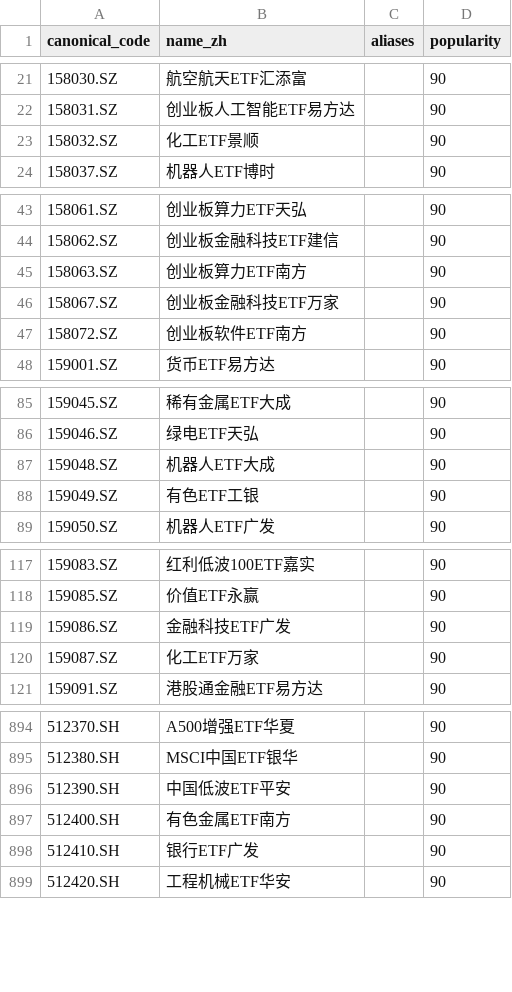
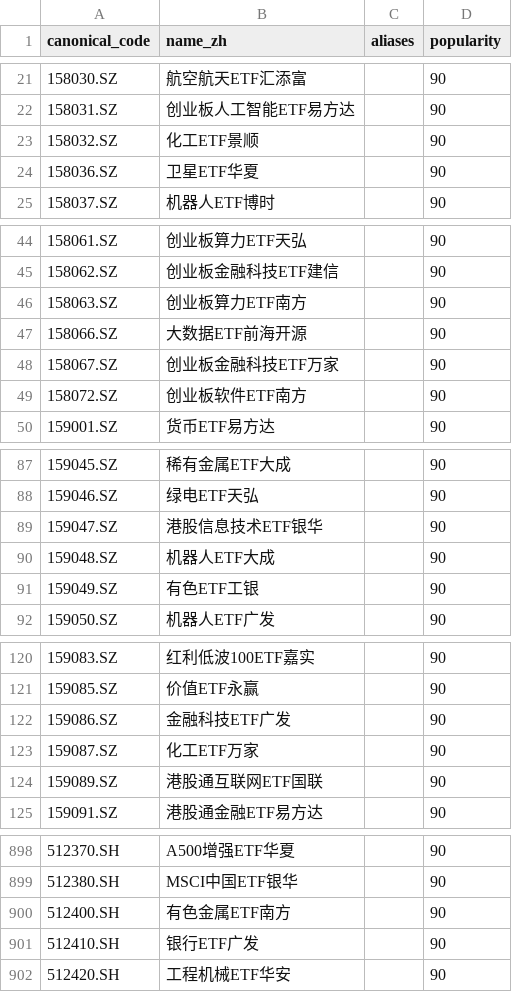
Before and after one commit to liuxinya/daily_stock_analysis, a CSV file: scripts/stock_index_seeds/etf_registry.csv, drawn as a sheet; only a part is shown, gaps mark what is left out; removed rows and columns are numbered as before the commit, all else as after; the diff covers the shown part only; the diff names each change by its address in the sheet, - before the commit and + after, or states it on an @@ line.

```diff
--- a/scripts/stock_index_seeds/etf_registry.csv
+++ b/scripts/stock_index_seeds/etf_registry.csv
+row 24: 158036.SZ | 卫星ETF华夏 |  | 90
+row 47: 158066.SZ | 大数据ETF前海开源 |  | 90
+row 89: 159047.SZ | 港股信息技术ETF银华 |  | 90
+row 124: 159089.SZ | 港股通互联网ETF国联 |  | 90
-row 896: 512390.SH | 中国低波ETF平安 |  | 90
```
Also changed, not shown: 1 edited cell elsewhere in this file, 21 other files.
